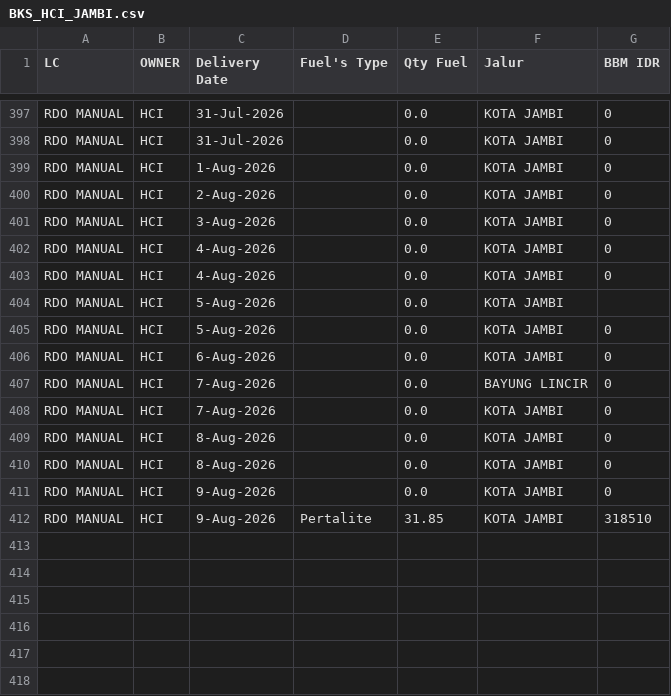
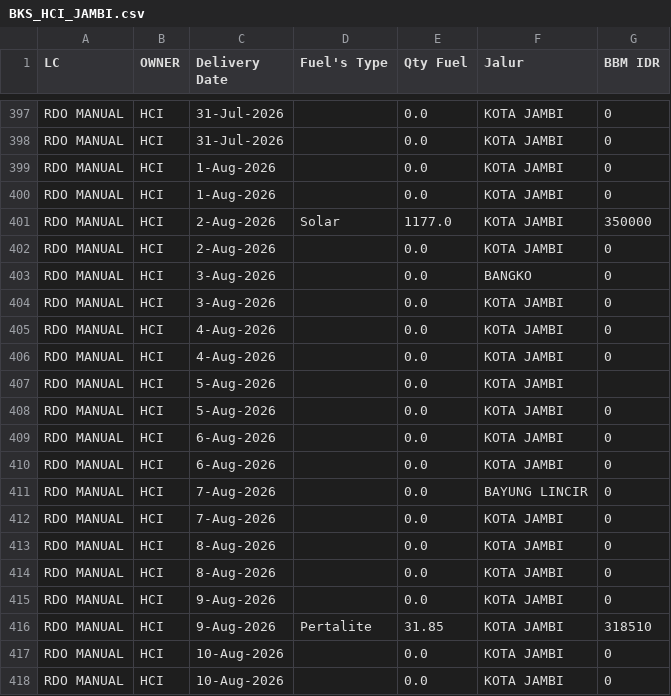
Before and after one commit to heylilyloops/Dashboard-Fuel-Usage-, a CSV file: data/BKS_HCI_JAMBI.csv, drawn as a sheet; only a part is shown, gaps mark what is left out.

```diff
--- a/data/BKS_HCI_JAMBI.csv
+++ b/data/BKS_HCI_JAMBI.csv
@@ -399,3 +399,6 @@ RDO MANUAL,HCI,31-Jul-2026,,0.0,KOTA JAMBI,0
 RDO MANUAL,HCI,1-Aug-2026,,0.0,KOTA JAMBI,0
+RDO MANUAL,HCI,1-Aug-2026,,0.0,KOTA JAMBI,0
+RDO MANUAL,HCI,2-Aug-2026,Solar,1177.0,KOTA JAMBI,350000
 RDO MANUAL,HCI,2-Aug-2026,,0.0,KOTA JAMBI,0
+RDO MANUAL,HCI,3-Aug-2026,,0.0,BANGKO,0
 RDO MANUAL,HCI,3-Aug-2026,,0.0,KOTA JAMBI,0
@@ -405,2 +408,3 @@ RDO MANUAL,HCI,5-Aug-2026,,0.0,KOTA JAMBI,
 RDO MANUAL,HCI,5-Aug-2026,,0.0,KOTA JAMBI,0
+RDO MANUAL,HCI,6-Aug-2026,,0.0,KOTA JAMBI,0
 RDO MANUAL,HCI,6-Aug-2026,,0.0,KOTA JAMBI,0
@@ -412 +416,3 @@ RDO MANUAL,HCI,9-Aug-2026,,0.0,KOTA JAMBI,0
 RDO MANUAL,HCI,9-Aug-2026,Pertalite,31.85,KOTA JAMBI,318510
+RDO MANUAL,HCI,10-Aug-2026,,0.0,KOTA JAMBI,0
+RDO MANUAL,HCI,10-Aug-2026,,0.0,KOTA JAMBI,0
```
Also changed, not shown: data/HUB_HCI_PADANG.csv, data/SDA.csv, 17 other files.
